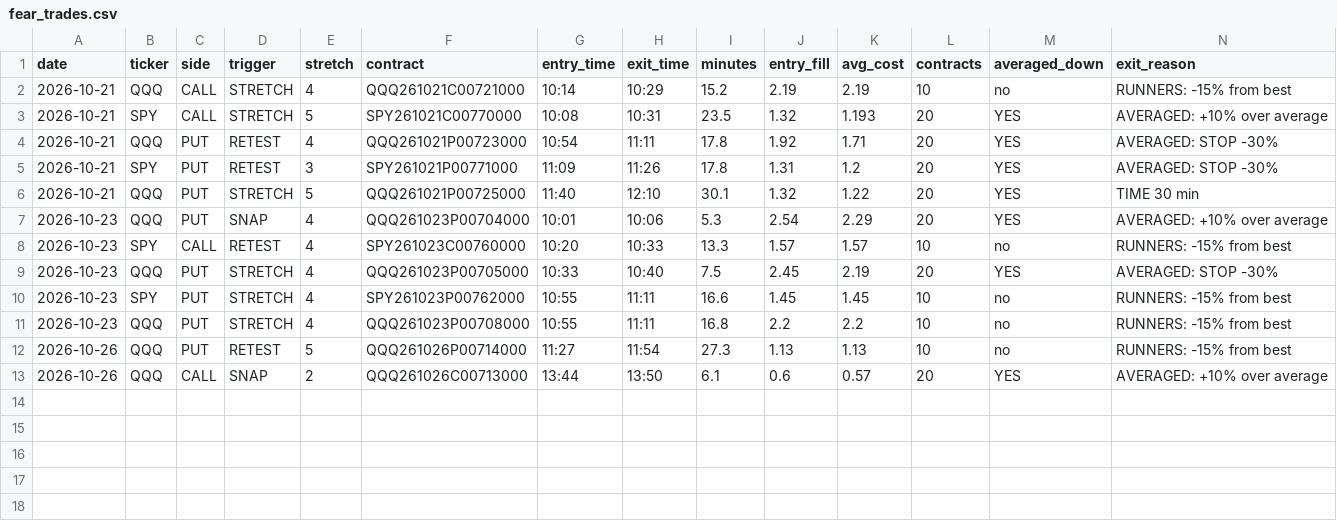
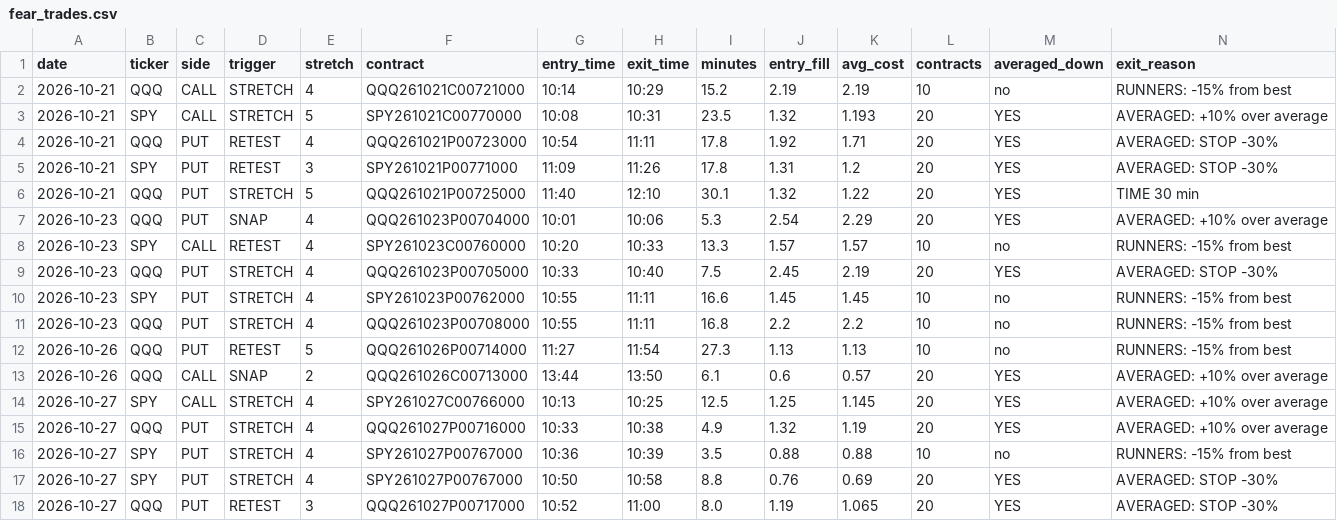
Before and after one commit to jnewsom188327/stoch-bot, a CSV file: fear_trades.csv, drawn as a sheet; only a part is shown; rows hold the shown columns only; the diff names each change by its address in the sheet, - before the commit and + after, or states it on an @@ line.

```diff
--- a/fear_trades.csv
+++ b/fear_trades.csv
+row 14: 2026-10-27 | SPY | CALL | STRETCH | 4 | SPY261027C00766000 | 10:13 | 10:25 | 12.5 | 1.25 | 1.145 | 20 | YES | AVERAGED: +10% over average
+row 15: 2026-10-27 | QQQ | PUT | STRETCH | 4 | QQQ261027P00716000 | 10:33 | 10:38 | 4.9 | 1.32 | 1.19 | 20 | YES | AVERAGED: +10% over average
+row 16: 2026-10-27 | SPY | PUT | STRETCH | 4 | SPY261027P00767000 | 10:36 | 10:39 | 3.5 | 0.88 | 0.88 | 10 | no | RUNNERS: -15% from best
+row 17: 2026-10-27 | SPY | PUT | STRETCH | 4 | SPY261027P00767000 | 10:50 | 10:58 | 8.8 | 0.76 | 0.69 | 20 | YES | AVERAGED: STOP -30%
+row 18: 2026-10-27 | QQQ | PUT | RETEST | 3 | QQQ261027P00717000 | 10:52 | 11:00 | 8.0 | 1.19 | 1.065 | 20 | YES | AVERAGED: STOP -30%
```
Also changed, not shown: fear_fills.csv, 1 other file.
